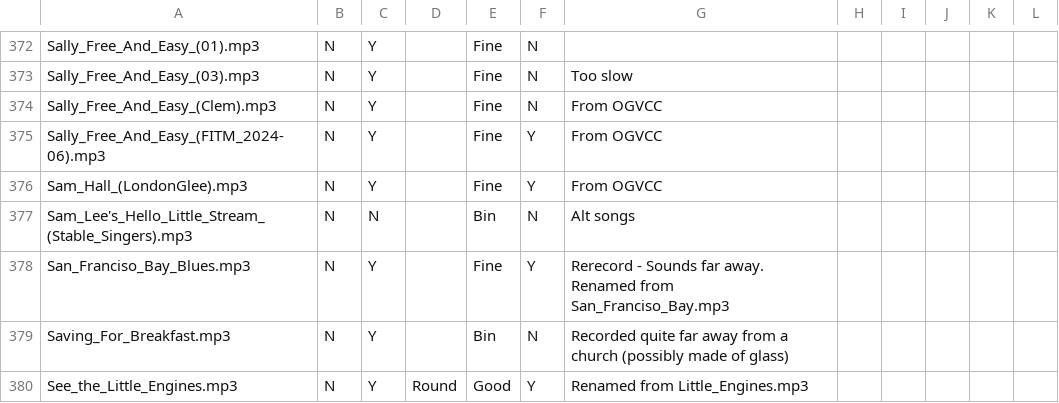
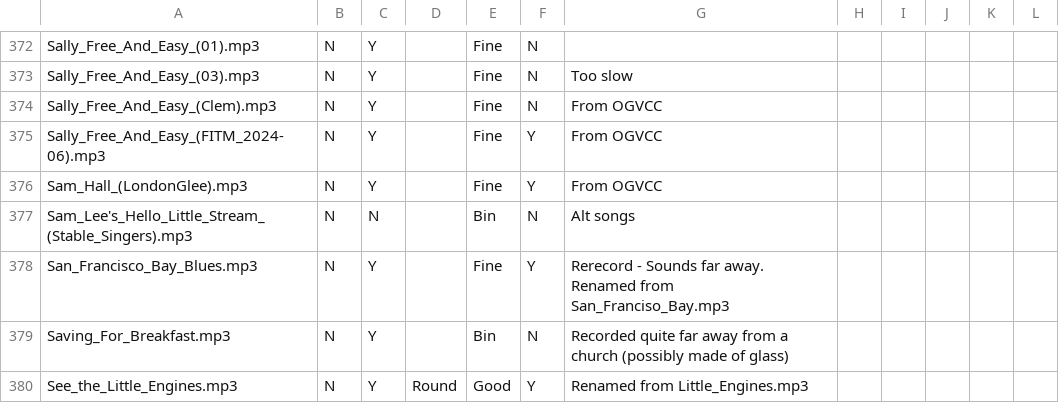
Before and after one commit to glee-uk/virtualcampfire, a CSV file: songs.csv, drawn as a sheet; only a part is shown, gaps mark what is left out.

```diff
--- a/songs.csv
+++ b/songs.csv
@@ -377,3 +377,3 @@ Sam_Hall_(LondonGlee).mp3,N,Y,,Fine,Y,From OGVCC,,,,,
 Sam_Lee's_Hello_Little_Stream_(Stable_Singers).mp3,N,N,,Bin,N,Alt songs,,,,,
-San_Franciso_Bay_Blues.mp3,N,Y,,Fine,Y,Rerecord - Sounds far away. Renamed from San_Franciso_Bay.mp3,,,,,
+San_Francisco_Bay_Blues.mp3,N,Y,,Fine,Y,Rerecord - Sounds far away. Renamed from San_Franciso_Bay.mp3,,,,,
 Saving_For_Breakfast.mp3,N,Y,,Bin,N,Recorded quite far away from a church (possibly made of glass),,,,,
```
Also changed, not shown: 1 other file.
